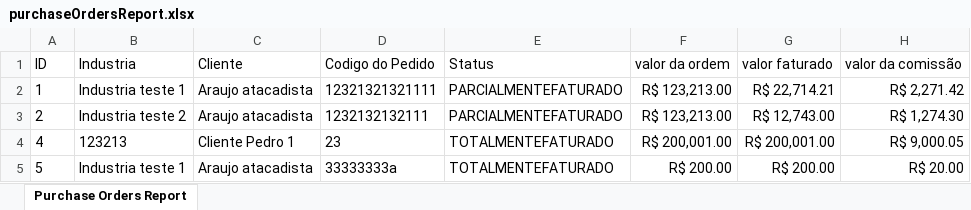
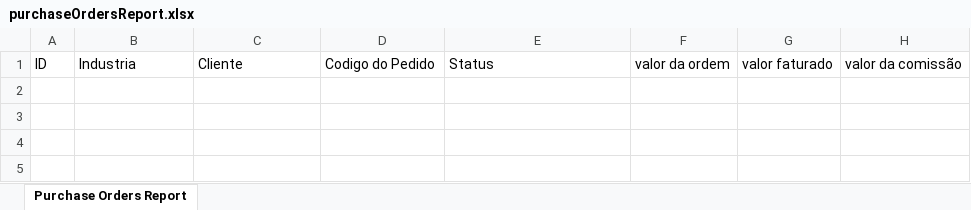
Before and after one commit to ICEI-PUC-Minas-PMGES-TI/pmg-es-2024-1-ti3-9577100-amplasystem, an Excel workbook: Codigo/backend/src/main/java/amplasystem/api/out/purchaseOrdersReport.xlsx, sheet Purchase Orders Report, drawn as a sheet; values as stored, in another font and other column widths than the file's, no borders; the diff names each change by its address in the sheet, - before the commit and + after, or states it on an @@ line.

```diff
--- a/Codigo/backend/src/main/java/amplasystem/api/out/purchaseOrdersReport.xlsx (sheet Purchase Orders Report)
+++ b/Codigo/backend/src/main/java/amplasystem/api/out/purchaseOrdersReport.xlsx (sheet Purchase Orders Report)
-row 2: 1 | Industria teste 1 | Araujo atacadista | 12321321321111 | PARCIALMENTEFATURADO | R$ 123,213.00 | R$ 22,714.21 | R$ 2,271.42
-row 3: 2 | Industria teste 2 | Araujo atacadista | 1232132132111 | PARCIALMENTEFATURADO | R$ 123,213.00 | R$ 12,743.00 | R$ 1,274.30
-row 4: 4 | 123213 | Cliente Pedro 1 | 23 | TOTALMENTEFATURADO | R$ 200,001.00 | R$ 200,001.00 | R$ 9,000.05
-row 5: 5 | Industria teste 1 | Araujo atacadista | 33333333a | TOTALMENTEFATURADO | R$ 200.00 | R$ 200.00 | R$ 20.00
```
Also changed, not shown: 11 other files.
